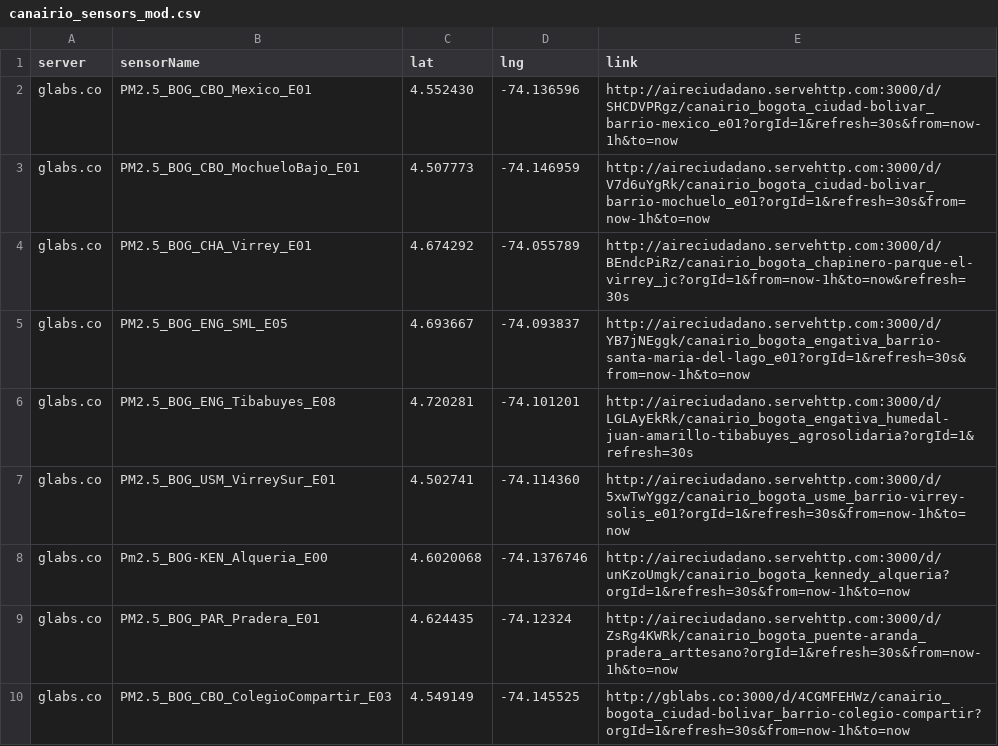
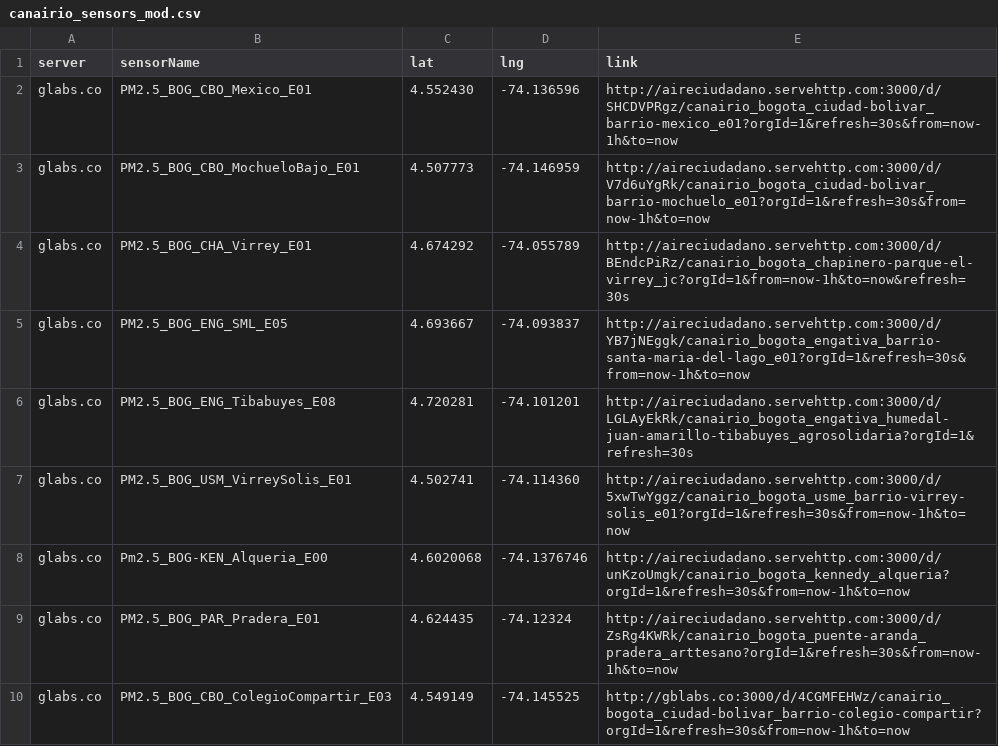
Before and after one commit to daquina-io/VizCalidadAire, a CSV file: canairio_sensors_mod.csv, drawn as a sheet; only a part is shown.

Commit message:
Update name of Virrey Solis Station

```diff
--- a/canairio_sensors_mod.csv
+++ b/canairio_sensors_mod.csv
@@ -6,3 +6,3 @@
 "glabs.co"	"PM2.5_BOG_ENG_Tibabuyes_E08"	"4.720281"	"-74.101201"	"http://aireciudadano.servehttp.com:3000/d/LGLAyEkRk/canairio_bogota_engativa_humedal-juan-amarillo-tibabuyes_agrosolidaria?orgId=1&refresh=30s"
-"glabs.co"	"PM2.5_BOG_USM_VirreySur_E01"	"4.502741"	"-74.114360"	"http://aireciudadano.servehttp.com:3000/d/5xwTwYggz/canairio_bogota_usme_barrio-virrey-solis_e01?orgId=1&refresh=30s&from=now-1h&to=now"
+"glabs.co"	"PM2.5_BOG_USM_VirreySolis_E01"	"4.502741"	"-74.114360"	"http://aireciudadano.servehttp.com:3000/d/5xwTwYggz/canairio_bogota_usme_barrio-virrey-solis_e01?orgId=1&refresh=30s&from=now-1h&to=now"
 "glabs.co"	"Pm2.5_BOG-KEN_Alqueria_E00"	"4.6020068"	"-74.1376746"	"http://aireciudadano.servehttp.com:3000/d/unKzoUmgk/canairio_bogota_kennedy_alqueria?orgId=1&refresh=30s&from=now-1h&to=now"
```
